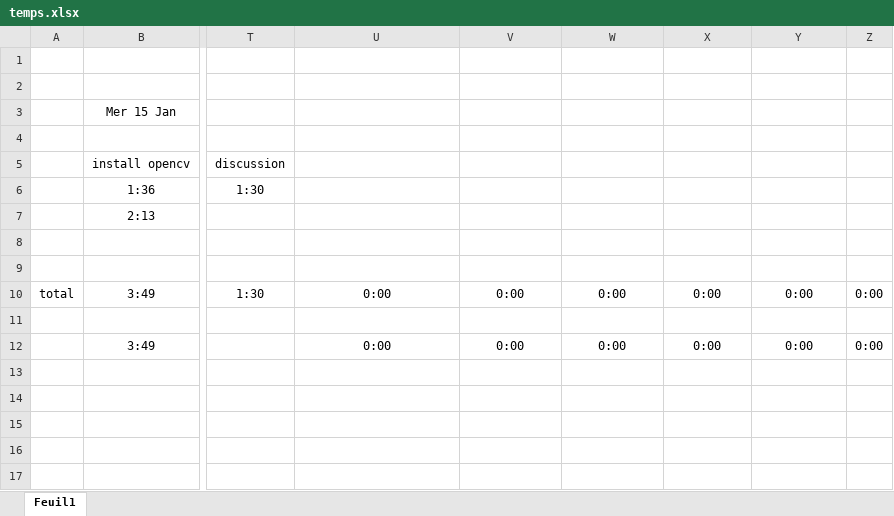
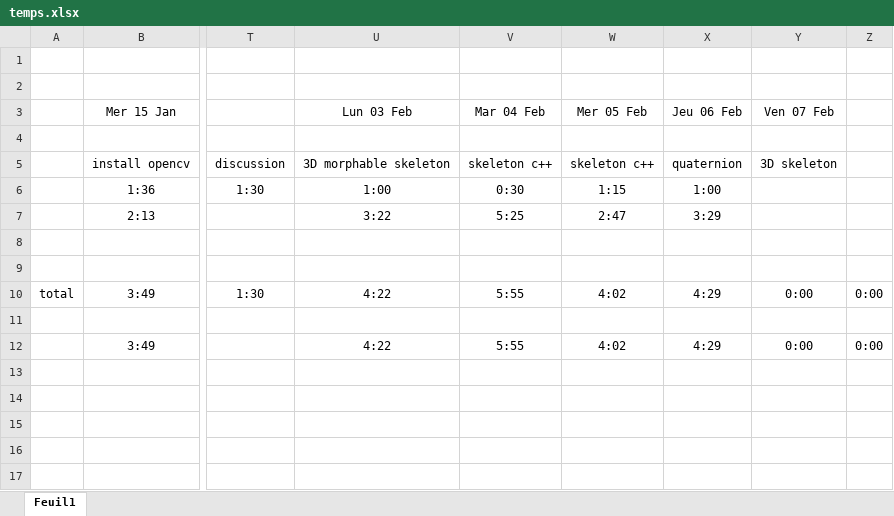
Before and after one commit to guillaume-lrt/Thesis-animal-animation, an Excel workbook: Documents/temps.xlsx, sheet Feuil1, drawn as a sheet; only a part is shown, gaps mark what is left out; values as stored, in another font and other column widths than the file's, no borders; charts and pictures not drawn; the diff names each change by its address in the sheet, - before the commit and + after, or states it on an @@ line.

Commit message:
before changing the 3D skeleton, c++

```diff
--- a/Documents/temps.xlsx (sheet Feuil1)
+++ b/Documents/temps.xlsx (sheet Feuil1)
-U3: (empty)
+U3: Lun 03 Feb
-V3: (empty)
+V3: Mar 04 Feb
-W3: (empty)
+W3: Mer 05 Feb
-X3: (empty)
+X3: Jeu 06 Feb
-Y3: (empty)
+Y3: Ven 07 Feb
-U5 (Lun 03 Feb): (empty)
+U5 (Lun 03 Feb): 3D morphable skeleton
-V5 (Mar 04 Feb): (empty)
+V5 (Mar 04 Feb): skeleton c++
-W5 (Mer 05 Feb): (empty)
+W5 (Mer 05 Feb): skeleton c++
-X5 (Jeu 06 Feb): (empty)
+X5 (Jeu 06 Feb): quaternion
-Y5 (Ven 07 Feb): (empty)
+Y5 (Ven 07 Feb): 3D skeleton
-U6 (Lun 03 Feb): (empty)
+U6 (Lun 03 Feb): 1:00
-V6 (Mar 04 Feb): (empty)
+V6 (Mar 04 Feb): 0:30
-W6 (Mer 05 Feb): (empty)
+W6 (Mer 05 Feb): 1:15
-X6 (Jeu 06 Feb): (empty)
+X6 (Jeu 06 Feb): 1:00
-U7 (Lun 03 Feb): (empty)
+U7 (Lun 03 Feb): 3:22
-V7 (Mar 04 Feb): (empty)
+V7 (Mar 04 Feb): 5:25
-W7 (Mer 05 Feb): (empty)
+W7 (Mer 05 Feb): 2:47
-X7 (Jeu 06 Feb): (empty)
+X7 (Jeu 06 Feb): 3:29
-U10 (Lun 03 Feb): 0:00
+U10 (Lun 03 Feb): 4:22
-V10 (Mar 04 Feb): 0:00
+V10 (Mar 04 Feb): 5:55
-W10 (Mer 05 Feb): 0:00
+W10 (Mer 05 Feb): 4:02
-X10 (Jeu 06 Feb): 0:00
+X10 (Jeu 06 Feb): 4:29
-U12 (Lun 03 Feb): 0:00
+U12 (Lun 03 Feb): 4:22
-V12 (Mar 04 Feb): 0:00
+V12 (Mar 04 Feb): 5:55
-W12 (Mer 05 Feb): 0:00
+W12 (Mer 05 Feb): 4:02
-X12 (Jeu 06 Feb): 0:00
+X12 (Jeu 06 Feb): 4:29
```
Also changed, not shown: 35 other files.
